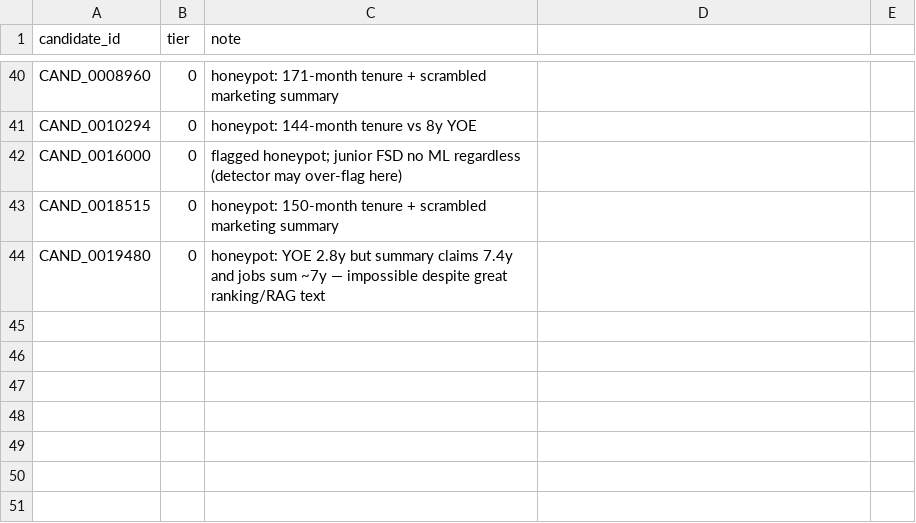
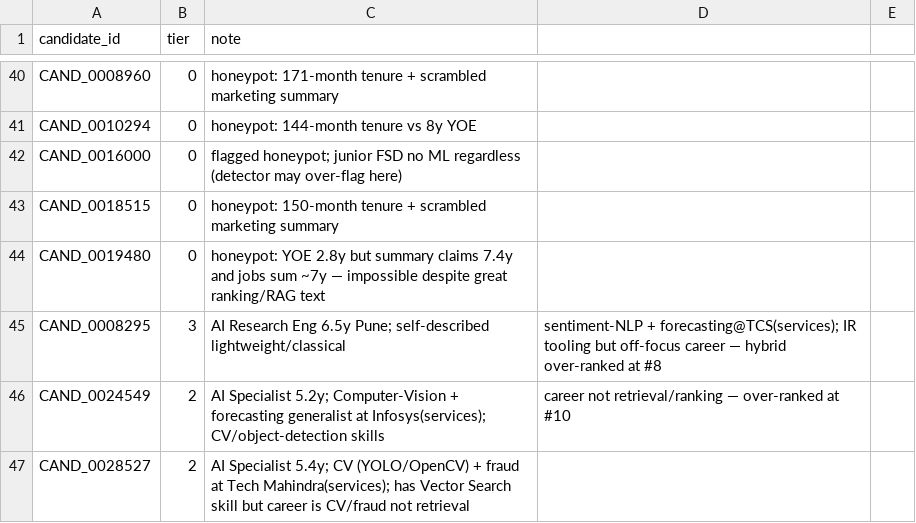
Before and after one commit to candyflipgit/redrob-candidate-ranker, a CSV file: eval/holdout_labels.csv, drawn as a sheet; only a part is shown, gaps mark what is left out.

```diff
--- a/eval/holdout_labels.csv
+++ b/eval/holdout_labels.csv
@@ -44 +44,4 @@ CAND_0018515,0,honeypot: 150-month tenure + scrambled marketing summary
 CAND_0019480,0,honeypot: YOE 2.8y but summary claims 7.4y and jobs sum ~7y — impossible despite great ranking/RAG text
+CAND_0008295,3,AI Research Eng 6.5y Pune; self-described lightweight/classical, sentiment-NLP + forecasting@TCS(services); IR tooling but off-focus career — hybrid over-ranked at #8
+CAND_0024549,2,AI Specialist 5.2y; Computer-Vision + forecasting generalist at Infosys(services); CV/object-detection skills, career not retrieval/ranking — over-ranked at #10
+CAND_0028527,2,AI Specialist 5.4y; CV (YOLO/OpenCV) + fraud at Tech Mahindra(services); has Vector Search skill but career is CV/fraud not retrieval
```
Also changed, not shown: submission.csv, 5 other files.
